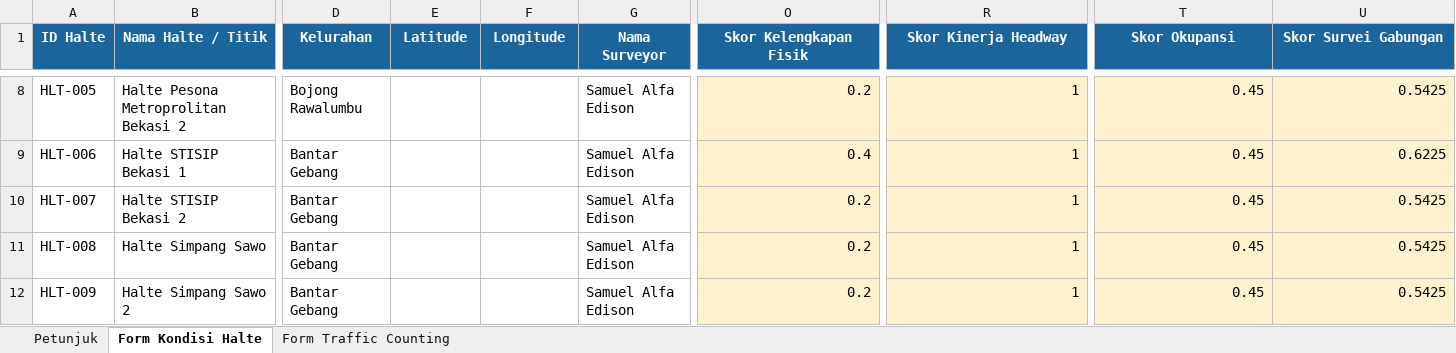
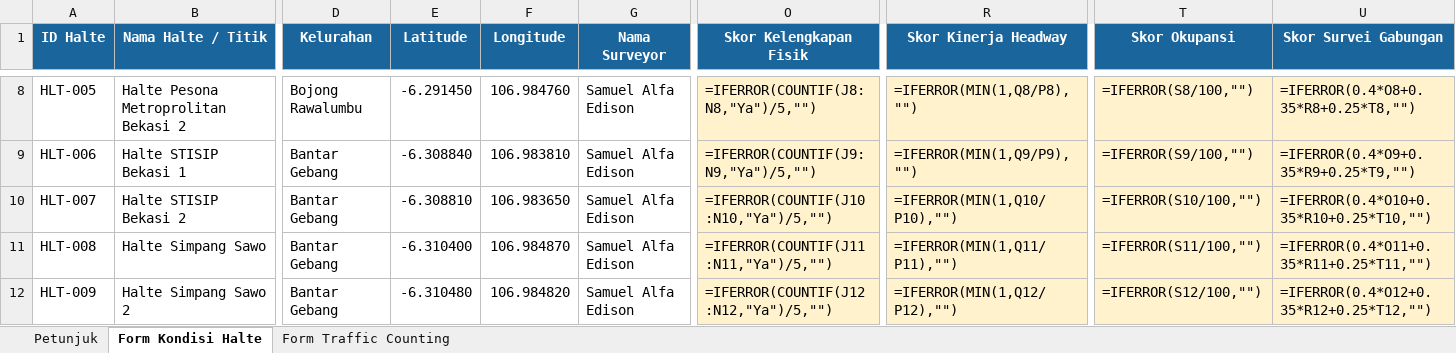
Before and after one commit to Agentsae/mbg-map-id, an Excel workbook: etl/data/survei/Instrumen_Survei_GeoTransitInsight_Final.xlsx, sheet Form Kondisi Halte, drawn as a sheet; only a part is shown, gaps mark what is left out; values as stored, in another font and other column widths than the file's, no borders; formulas without a stored value are shown as written; the diff covers the shown part only; the diff names each change by its address in the sheet, - before the commit and + after, or states it on an @@ line.

```diff
--- a/etl/data/survei/Instrumen_Survei_GeoTransitInsight_Final.xlsx (sheet Form Kondisi Halte)
+++ b/etl/data/survei/Instrumen_Survei_GeoTransitInsight_Final.xlsx (sheet Form Kondisi Halte)
-E8 (Latitude): (empty)
+E8 (Latitude): -6.291450
-F8 (Longitude): (empty)
+F8 (Longitude): 106.984760
-O8 (Skor Kelengkapan Fisik): 0.2
+O8 (Skor Kelengkapan Fisik): =IFERROR(COUNTIF(J8:N8,"Ya")/5,"")
-R8 (Skor Kinerja Headway): 1
+R8 (Skor Kinerja Headway): =IFERROR(MIN(1,Q8/P8),"")
-T8 (Skor Okupansi): 0.45
+T8 (Skor Okupansi): =IFERROR(S8/100,"")
-U8 (Skor Survei Gabungan): 0.5425
+U8 (Skor Survei Gabungan): =IFERROR(0.4*O8+0.35*R8+0.25*T8,"")
-E9 (Latitude): (empty)
+E9 (Latitude): -6.308840
-F9 (Longitude): (empty)
+F9 (Longitude): 106.983810
-O9 (Skor Kelengkapan Fisik): 0.4
+O9 (Skor Kelengkapan Fisik): =IFERROR(COUNTIF(J9:N9,"Ya")/5,"")
-R9 (Skor Kinerja Headway): 1
+R9 (Skor Kinerja Headway): =IFERROR(MIN(1,Q9/P9),"")
-T9 (Skor Okupansi): 0.45
+T9 (Skor Okupansi): =IFERROR(S9/100,"")
-U9 (Skor Survei Gabungan): 0.6225
+U9 (Skor Survei Gabungan): =IFERROR(0.4*O9+0.35*R9+0.25*T9,"")
-E10 (Latitude): (empty)
+E10 (Latitude): -6.308810
-F10 (Longitude): (empty)
+F10 (Longitude): 106.983650
-O10 (Skor Kelengkapan Fisik): 0.2
+O10 (Skor Kelengkapan Fisik): =IFERROR(COUNTIF(J10:N10,"Ya")/5,"")
-R10 (Skor Kinerja Headway): 1
+R10 (Skor Kinerja Headway): =IFERROR(MIN(1,Q10/P10),"")
-T10 (Skor Okupansi): 0.45
+T10 (Skor Okupansi): =IFERROR(S10/100,"")
-U10 (Skor Survei Gabungan): 0.5425
+U10 (Skor Survei Gabungan): =IFERROR(0.4*O10+0.35*R10+0.25*T10,"")
-E11 (Latitude): (empty)
+E11 (Latitude): -6.310400
-F11 (Longitude): (empty)
+F11 (Longitude): 106.984870
-O11 (Skor Kelengkapan Fisik): 0.2
+O11 (Skor Kelengkapan Fisik): =IFERROR(COUNTIF(J11:N11,"Ya")/5,"")
-R11 (Skor Kinerja Headway): 1
+R11 (Skor Kinerja Headway): =IFERROR(MIN(1,Q11/P11),"")
-T11 (Skor Okupansi): 0.45
+T11 (Skor Okupansi): =IFERROR(S11/100,"")
-U11 (Skor Survei Gabungan): 0.5425
+U11 (Skor Survei Gabungan): =IFERROR(0.4*O11+0.35*R11+0.25*T11,"")
-E12 (Latitude): (empty)
+E12 (Latitude): -6.310480
-F12 (Longitude): (empty)
+F12 (Longitude): 106.984820
-O12 (Skor Kelengkapan Fisik): 0.2
+O12 (Skor Kelengkapan Fisik): =IFERROR(COUNTIF(J12:N12,"Ya")/5,"")
-R12 (Skor Kinerja Headway): 1
+R12 (Skor Kinerja Headway): =IFERROR(MIN(1,Q12/P12),"")
-T12 (Skor Okupansi): 0.45
+T12 (Skor Okupansi): =IFERROR(S12/100,"")
-U12 (Skor Survei Gabungan): 0.5425
+U12 (Skor Survei Gabungan): =IFERROR(0.4*O12+0.35*R12+0.25*T12,"")
```
Also changed, not shown: 21 added rows, 21 removed rows and 64 edited cells elsewhere in this sheet, sheet Form Traffic Counting, formulas that keep their value, 10 other files.
